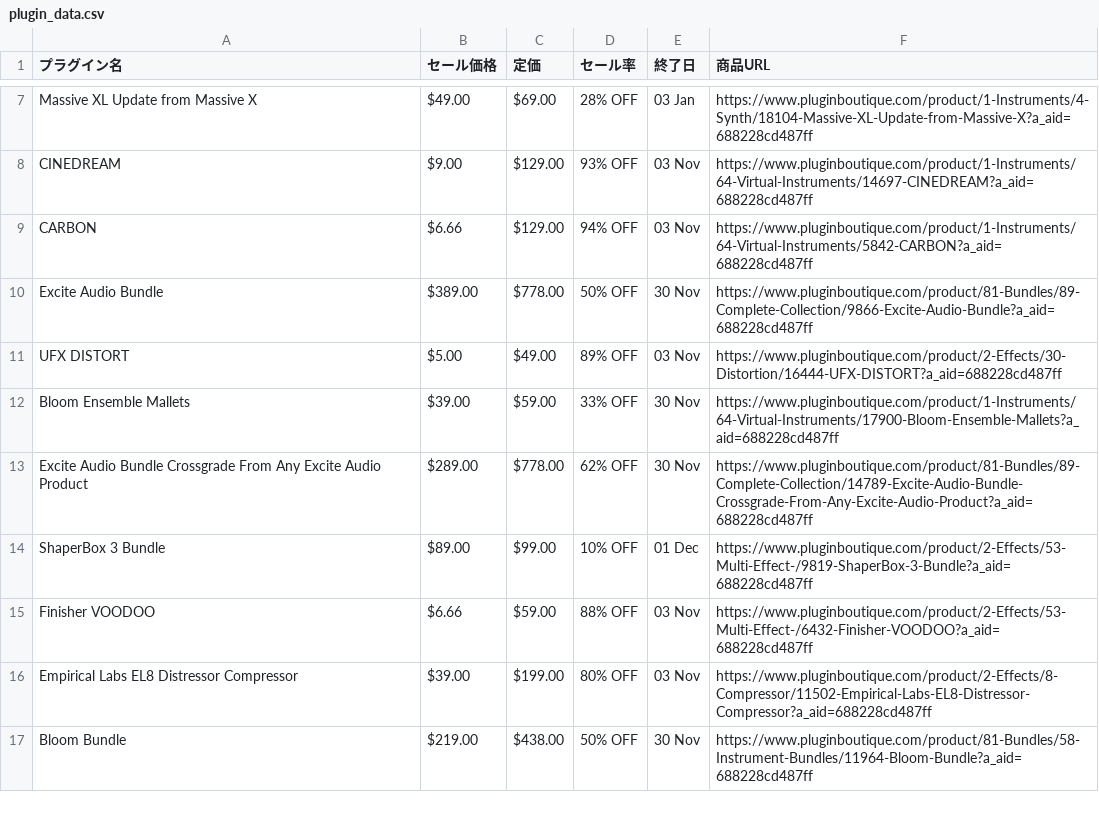
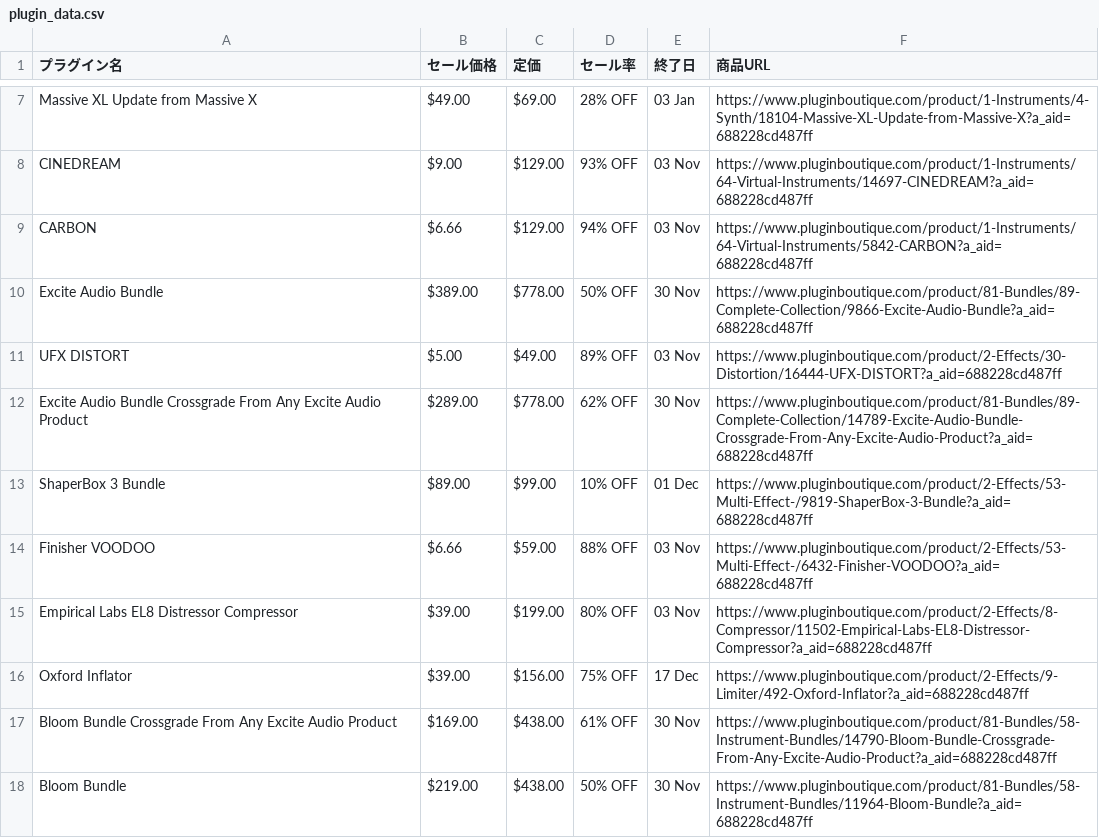
Before and after one commit to Plugin-Tsushin/plugin-boutique-scraper, a CSV file: output/plugin_data.csv, drawn as a sheet; only a part is shown, gaps mark what is left out; the diff covers the shown part only.

```diff
--- a/output/plugin_data.csv
+++ b/output/plugin_data.csv
@@ -11,3 +11,2 @@ Excite Audio Bundle,$389.00,$778.00,50% OFF,30 Nov,https://www.pluginboutique.co
 UFX DISTORT,$5.00,$49.00,89% OFF,03 Nov,https://www.pluginboutique.com/product/2-Effects/30-Distortion/16444-UFX-DISTORT?a_aid=688228cd487ff
-Bloom Ensemble Mallets,$39.00,$59.00,33% OFF,30 Nov,https://www.pluginboutique.com/product/1-Instruments/64-Virtual-Instruments/17900-Bloom-Ensemble-Mallets?a_aid=688228cd487ff
 Excite Audio Bundle Crossgrade From Any Excite Audio Product,$289.00,$778.00,62% OFF,30 Nov,https://www.pluginboutique.com/product/81-Bundles/89-Complete-Collection/14789-Excite-Audio-Bundle-Crossgrade-From-Any-Excite-Audio-Product?a_aid=688228cd487ff
@@ -16,2 +15,4 @@ Finisher VOODOO,$6.66,$59.00,88% OFF,03 Nov,https://www.pluginboutique.com/produ
 Empirical Labs EL8 Distressor Compressor,$39.00,$199.00,80% OFF,03 Nov,https://www.pluginboutique.com/product/2-Effects/8-Compressor/11502-Empirical-Labs-EL8-Distressor-Compressor?a_aid=688228cd487ff
+Oxford Inflator,$39.00,$156.00,75% OFF,17 Dec,https://www.pluginboutique.com/product/2-Effects/9-Limiter/492-Oxford-Inflator?a_aid=688228cd487ff
+Bloom Bundle Crossgrade From Any Excite Audio Product,$169.00,$438.00,61% OFF,30 Nov,https://www.pluginboutique.com/product/81-Bundles/58-Instrument-Bundles/14790-Bloom-Bundle-Crossgrade-From-Any-Excite-Audio-Product?a_aid=688228cd487ff
 Bloom Bundle,$219.00,$438.00,50% OFF,30 Nov,https://www.pluginboutique.com/product/81-Bundles/58-Instrument-Bundles/11964-Bloom-Bundle?a_aid=688228cd487ff
```
Also changed, not shown: 1 added row, 2 removed rows and 2 moved rows elsewhere in this file.
